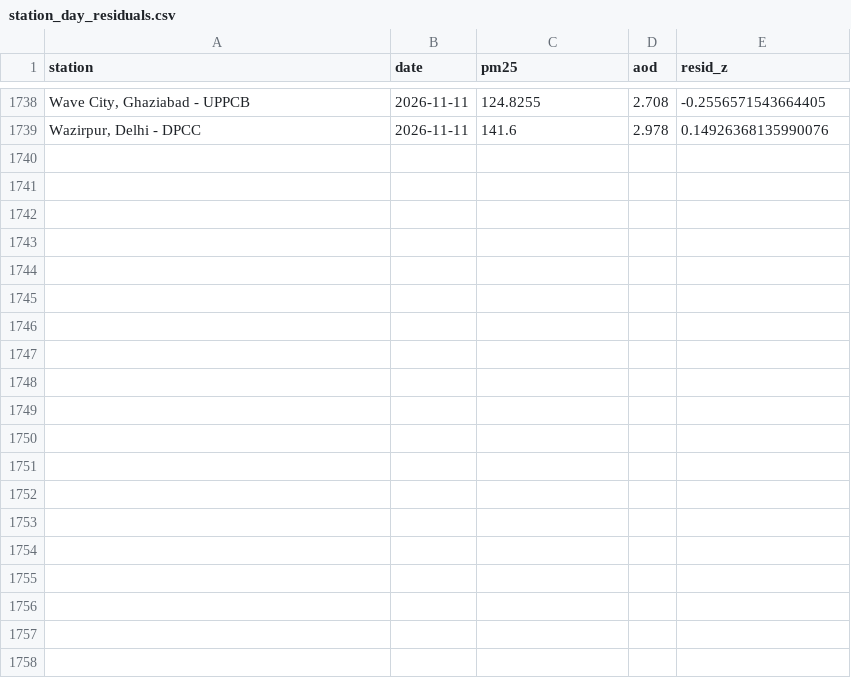
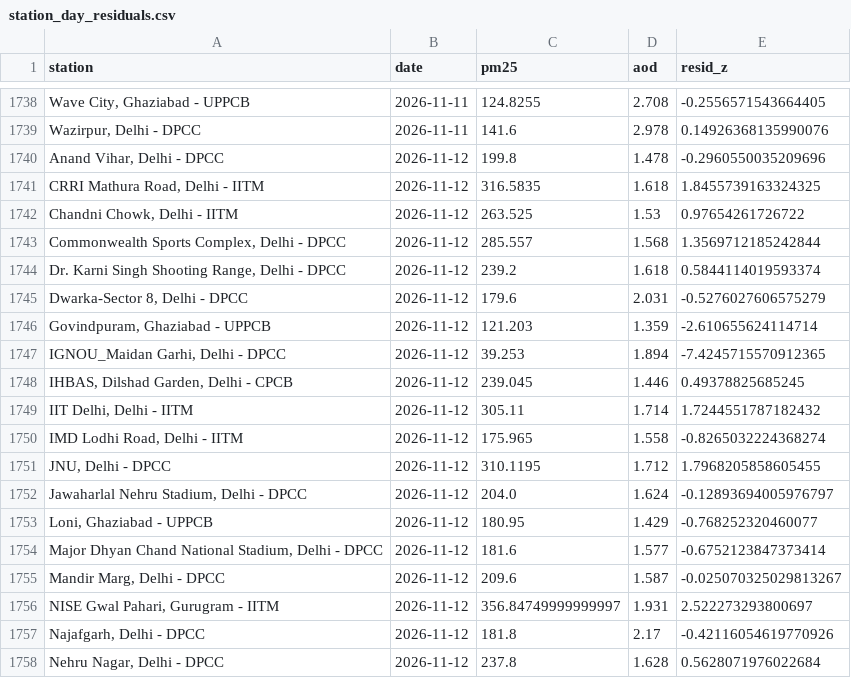
Before and after one commit to HalcyonVector/AQI-Network-Integrity-System, a CSV file: data/processed/station_day_residuals.csv, drawn as a sheet; only a part is shown, gaps mark what is left out; the diff covers the shown part only; the diff names each change by its address in the sheet, - before the commit and + after, or states it on an @@ line.

```diff
--- a/data/processed/station_day_residuals.csv
+++ b/data/processed/station_day_residuals.csv
+row 1740: Anand Vihar, Delhi - DPCC | 2026-11-12 | 199.8 | 1.478 | -0.2960550035209696
+row 1741: CRRI Mathura Road, Delhi - IITM | 2026-11-12 | 316.5835 | 1.618 | 1.8455739163324325
+row 1742: Chandni Chowk, Delhi - IITM | 2026-11-12 | 263.525 | 1.53 | 0.97654261726722
+row 1743: Commonwealth Sports Complex, Delhi - DPCC | 2026-11-12 | 285.557 | 1.568 | 1.3569712185242844
+row 1744: Dr. Karni Singh Shooting Range, Delhi - DPCC | 2026-11-12 | 239.2 | 1.618 | 0.5844114019593374
+row 1745: Dwarka-Sector 8, Delhi - DPCC | 2026-11-12 | 179.6 | 2.031 | -0.5276027606575279
+row 1746: Govindpuram, Ghaziabad - UPPCB | 2026-11-12 | 121.203 | 1.359 | -2.610655624114714
+row 1747: IGNOU_Maidan Garhi, Delhi - DPCC | 2026-11-12 | 39.253 | 1.894 | -7.4245715570912365
+row 1748: IHBAS, Dilshad Garden, Delhi - CPCB | 2026-11-12 | 239.045 | 1.446 | 0.49378825685245
+row 1749: IIT Delhi, Delhi - IITM | 2026-11-12 | 305.11 | 1.714 | 1.7244551787182432
+row 1750: IMD Lodhi Road, Delhi - IITM | 2026-11-12 | 175.965 | 1.558 | -0.8265032224368274
+row 1751: JNU, Delhi - DPCC | 2026-11-12 | 310.1195 | 1.712 | 1.7968205858605455
+row 1752: Jawaharlal Nehru Stadium, Delhi - DPCC | 2026-11-12 | 204.0 | 1.624 | -0.12893694005976797
+row 1753: Loni, Ghaziabad - UPPCB | 2026-11-12 | 180.95 | 1.429 | -0.768252320460077
+row 1754: Major Dhyan Chand National Stadium, Delhi - DPCC | 2026-11-12 | 181.6 | 1.577 | -0.6752123847373414
+row 1755: Mandir Marg, Delhi - DPCC | 2026-11-12 | 209.6 | 1.587 | -0.025070325029813267
+row 1756: NISE Gwal Pahari, Gurugram - IITM | 2026-11-12 | 356.84749999999997 | 1.931 | 2.522273293800697
+row 1757: Najafgarh, Delhi - DPCC | 2026-11-12 | 181.8 | 2.17 | -0.42116054619770926
+row 1758: Nehru Nagar, Delhi - DPCC | 2026-11-12 | 237.8 | 1.628 | 0.5628071976022684
```
Also changed, not shown: 19 added rows elsewhere in this file, data/processed/daily_satellite_signal.csv, data/processed/neighbor_station_health.csv, 23 other files.
